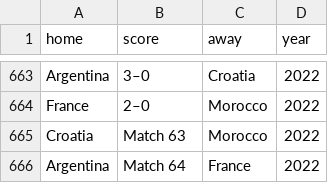
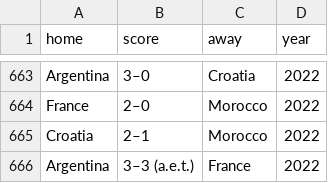
Before and after one commit to cheeseheadnate/Very-Generic-FIFA-World-Cup-Wiki-Scraper, a CSV file: fifa_worldcup_historical_data.csv, drawn as a sheet; only a part is shown, gaps mark what is left out; the diff names each change by its address in the sheet, - before the commit and + after, or states it on an @@ line.

```diff
--- a/fifa_worldcup_historical_data.csv
+++ b/fifa_worldcup_historical_data.csv
-B665 (score): Match 63
+B665 (score): 2–1
-B666 (score): Match 64
+B666 (score): 3–3 (a.e.t.)
```
Also changed, not shown: fifa_worldcup_fixture.csv, 1 other file.
